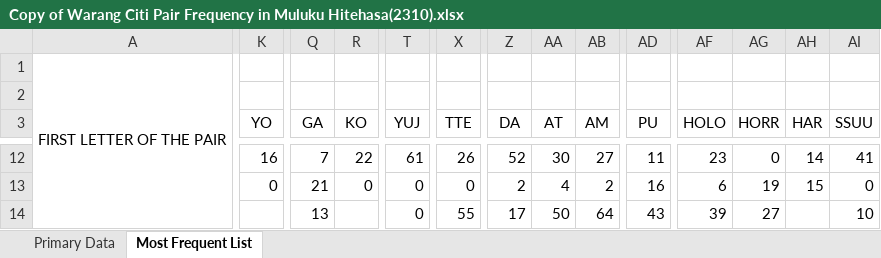
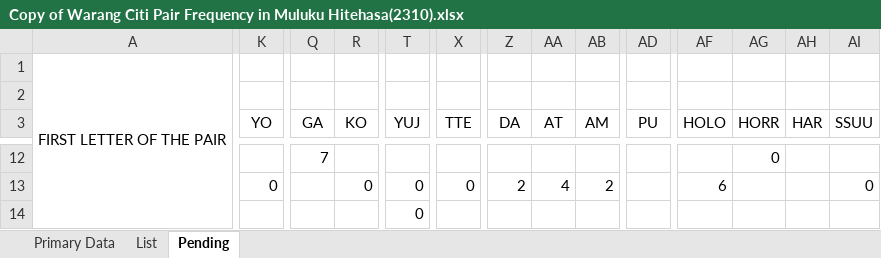
Before and after one commit to Singitur/hende-sadom, an Excel workbook: Copy of Warang Citi Pair Frequency in Muluku Hitehasa(2310).xlsx, sheet Pending, drawn as a sheet; only a part is shown, gaps mark what is left out; values as stored, in another font and other column widths than the file's, no borders; conditional formats not drawn; the diff covers the shown part only; the diff names each change by its address in the sheet, - before the commit and + after, or states it on an @@ line.

```diff
--- a/Copy of Warang Citi Pair Frequency in Muluku Hitehasa(2310).xlsx (sheet Pending)
+++ b/Copy of Warang Citi Pair Frequency in Muluku Hitehasa(2310).xlsx (sheet Pending)
-sheet tab: Most Frequent List
+sheet tab: Pending
+sheet tab: List
-K12 (YO): 16
+K12 (YO): (empty)
-R12 (KO): 22
+R12 (KO): (empty)
-T12 (YUJ): 61
+T12 (YUJ): (empty)
-X12 (TTE): 26
+X12 (TTE): (empty)
-Z12 (DA): 52
+Z12 (DA): (empty)
-AA12 (AT): 30
+AA12 (AT): (empty)
-AB12 (AM): 27
+AB12 (AM): (empty)
-AD12 (PU): 11
+AD12 (PU): (empty)
-AF12 (HOLO): 23
+AF12 (HOLO): (empty)
-AH12 (HAR): 14
+AH12 (HAR): (empty)
-AI12 (SSUU): 41
+AI12 (SSUU): (empty)
-Q13 (GA): 21
+Q13 (GA): (empty)
-AD13 (PU): 16
+AD13 (PU): (empty)
-AG13 (HORR): 19
+AG13 (HORR): (empty)
-AH13 (HAR): 15
+AH13 (HAR): (empty)
-Q14 (GA): 13
+Q14 (GA): (empty)
-X14 (TTE): 55
+X14 (TTE): (empty)
-Z14 (DA): 17
+Z14 (DA): (empty)
-AA14 (AT): 50
+AA14 (AT): (empty)
-AB14 (AM): 64
+AB14 (AM): (empty)
-AD14 (PU): 43
+AD14 (PU): (empty)
-AF14 (HOLO): 39
+AF14 (HOLO): (empty)
-AG14 (HORR): 27
+AG14 (HORR): (empty)
-AI14 (SSUU): 10
+AI14 (SSUU): (empty)
```
Also changed, not shown: other rows of this sheet.
